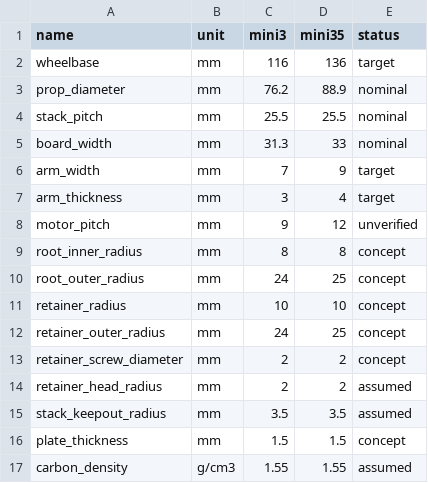
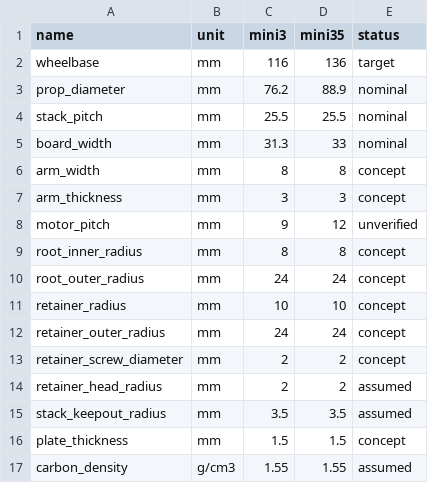
Before and after one commit to Rambolarsen/openracer-mini, a CSV file: cad/shared/parameters.csv, drawn as a sheet.

Commit message:
Align shared arm geometry and mass assumptions

```diff
--- a/cad/shared/parameters.csv
+++ b/cad/shared/parameters.csv
@@ -5,9 +5,9 @@ stack_pitch,mm,25.5,25.5,nominal
 board_width,mm,31.3,33,nominal
-arm_width,mm,7,9,target
-arm_thickness,mm,3,4,target
+arm_width,mm,8,8,concept
+arm_thickness,mm,3,3,concept
 motor_pitch,mm,9,12,unverified
 root_inner_radius,mm,8,8,concept
-root_outer_radius,mm,24,25,concept
+root_outer_radius,mm,24,24,concept
 retainer_radius,mm,10,10,concept
-retainer_outer_radius,mm,24,25,concept
+retainer_outer_radius,mm,24,24,concept
 retainer_screw_diameter,mm,2,2,concept
```
